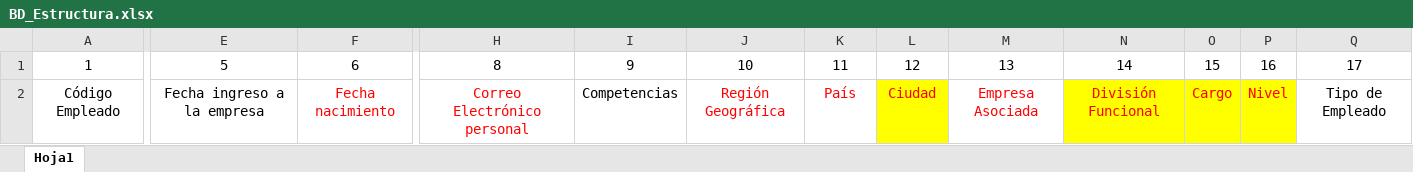
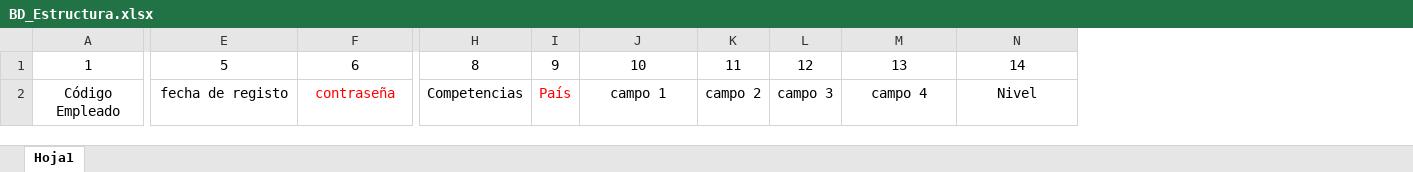
Before and after one commit to ansi1909/formacion_upgrade, an Excel workbook: docs/formatos/BD_Estructura.xlsx, sheet Hoja1, drawn as a sheet; only a part is shown, gaps mark what is left out; values as stored, in another font and other column widths than the file's, no borders; charts and pictures not drawn; removed rows and columns are numbered as before the commit, all else as after; the diff covers the shown part only; the diff names each change by its address in the sheet, - before the commit and + after, or states it on an @@ line.

```diff
--- a/docs/formatos/BD_Estructura.xlsx (sheet Hoja1)
+++ b/docs/formatos/BD_Estructura.xlsx (sheet Hoja1)
-column H, rows 1-2: 8 | Correo Electrónico personal
+column I, rows 1-2: 9 | País
-column O, rows 1-2: 15 | Cargo
-column P, rows 1-2: 16 | Nivel
-column Q, rows 1-2: 17 | Tipo de Empleado
-H1: 9
+H1: 8
-E2: Fecha ingreso a la empresa
+E2: fecha de registo
-F2: Fecha nacimiento
+F2: contraseña
-J2: Región Geográfica
+J2: campo 1
-J2:N2 text colour: #FF0000
+J2:N2 text colour: black
-K2: País
+K2: campo 2
-L2: Ciudad
+L2: campo 3
-L2 fill: #FFFF00
+L2 fill: none
-M2: Empresa Asociada
+M2: campo 4
-N2: División Funcional
+N2: Nivel
-N2 fill: #FFFF00
+N2 fill: none
```
Also changed, not shown: 1 added row, 1 removed row and 1 edited cell elsewhere in this sheet, charts or pictures, 6 other files.
